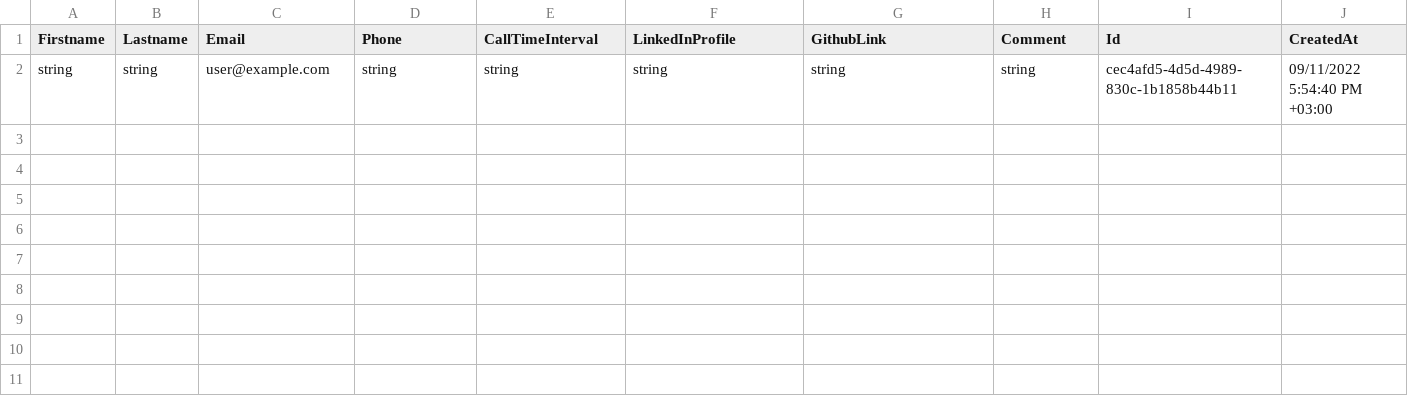
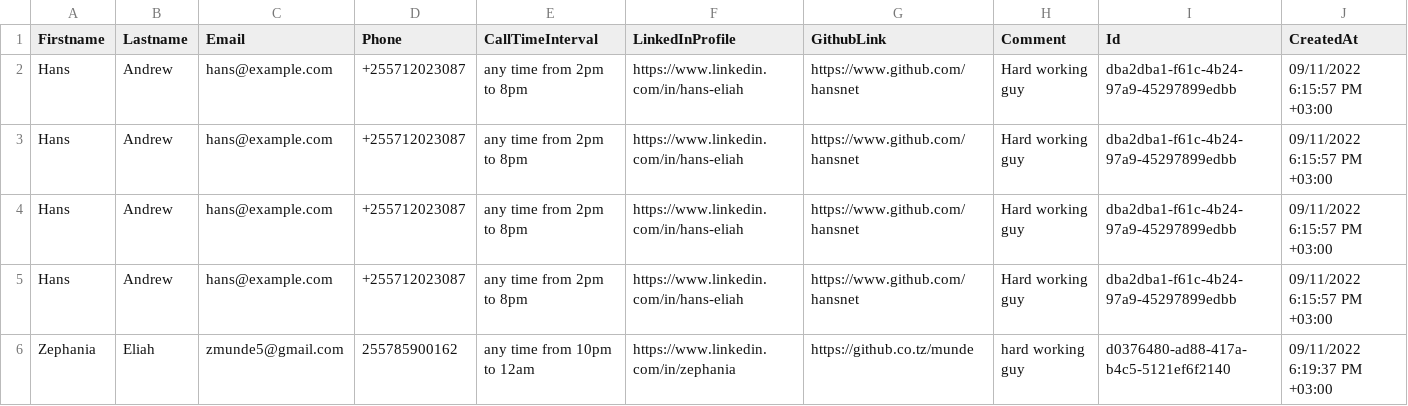
Before and after one commit to Munde/Job, a CSV file: Job/wwwroot/candidates.csv, drawn as a sheet.

Commit message:
-Fixed issue that was wring the same record to database after update if the record in the data store

```diff
--- a/Job/wwwroot/candidates.csv
+++ b/Job/wwwroot/candidates.csv
@@ -1,2 +1,6 @@
 Firstname,Lastname,Email,Phone,CallTimeInterval,LinkedInProfile,GithubLink,Comment,Id,CreatedAt
-string,string,user@example.com,string,string,string,string,string,cec4afd5-4d5d-4989-830c-1b1858b44b11,09/11/2022 5:54:40 PM +03:00
+Hans,Andrew,hans@example.com,+255712023087,any time from 2pm to 8pm,https://www.linkedin.com/in/hans-eliah,https://www.github.com/hansnet,Hard working guy,dba2dba1-f61c-4b24-97a9-45297899edbb,09/11/2022 6:15:57 PM +03:00
+Hans,Andrew,hans@example.com,+255712023087,any time from 2pm to 8pm,https://www.linkedin.com/in/hans-eliah,https://www.github.com/hansnet,Hard working guy,dba2dba1-f61c-4b24-97a9-45297899edbb,09/11/2022 6:15:57 PM +03:00
+Hans,Andrew,hans@example.com,+255712023087,any time from 2pm to 8pm,https://www.linkedin.com/in/hans-eliah,https://www.github.com/hansnet,Hard working guy,dba2dba1-f61c-4b24-97a9-45297899edbb,09/11/2022 6:15:57 PM +03:00
+Hans,Andrew,hans@example.com,+255712023087,any time from 2pm to 8pm,https://www.linkedin.com/in/hans-eliah,https://www.github.com/hansnet,Hard working guy,dba2dba1-f61c-4b24-97a9-45297899edbb,09/11/2022 6:15:57 PM +03:00
+Zephania,Eliah,zmunde5@gmail.com,255785900162,any time from 10pm to 12am,https://www.linkedin.com/in/zephania,https://github.co.tz/munde,hard working guy,d0376480-ad88-417a-b4c5-5121ef6f2140,09/11/2022 6:19:37 PM +03:00
```
Also changed, not shown: 1 other file.
